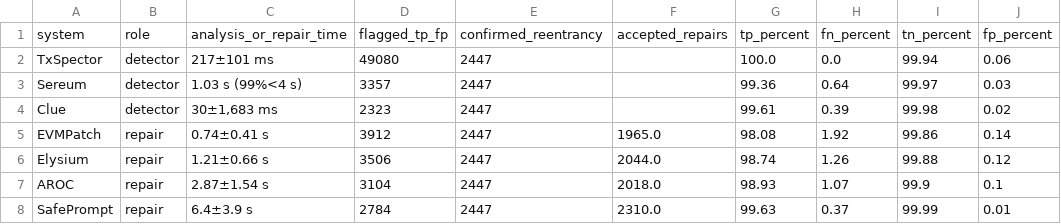
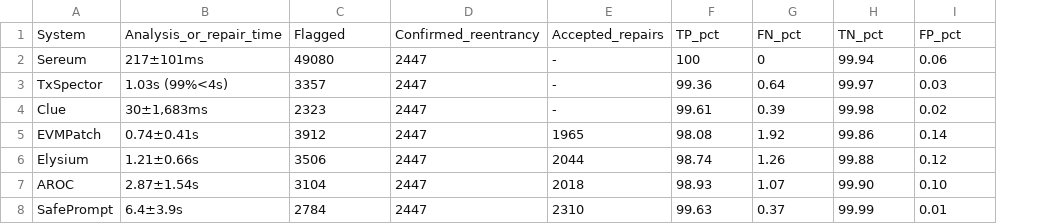
Before and after one commit to niirex1/safeprompt, a CSV file: data/table4_reentrancy_comparison.csv, drawn as a sheet; removed rows and columns are numbered as before the commit, all else as after; the diff names each change by its address in the sheet, - before the commit and + after, or states it on an @@ line.

```diff
--- a/data/table4_reentrancy_comparison.csv
+++ b/data/table4_reentrancy_comparison.csv
-column B, rows 2-8: detector | detector | detector | repair | repair | repair | repair
-column C, rows 2-8: 217±101 ms | 1.03 s (99%<4 s) | 30±1,683 ms | 0.74±0.41 s | 1.21±0.66 s | 2.87±1.54 s | 6.4±3.9 s
+column B, rows 2-8: 217±101ms | 1.03s (99%<4s) | 30±1,683ms | 0.74±0.41s | 1.21±0.66s | 2.87±1.54s | 6.4±3.9s
-column F, rows 5-8: 1965.0 | 2044.0 | 2018.0 | 2310.0
+column E, rows 2-8: - | - | - | 1965 | 2044 | 2018 | 2310
-row 1: system | role | analysis_or_repair_time | flagged_tp_fp | confirmed_reentrancy | accepted_repairs | tp_percent | fn_percent | tn_percent | fp_percent
+row 1: System | Analysis_or_repair_time | Flagged | Confirmed_reentrancy | Accepted_repairs | TP_pct | FN_pct | TN_pct | FP_pct
-A2: TxSpector
+A2: Sereum
-F2: 100.0
+F2: 100
-G2: 0.0
+G2: 0
-A3: Sereum
+A3: TxSpector
-H7: 99.9
+H7: 99.90
-I7: 0.1
+I7: 0.10
```
Also changed, not shown: data/table6_ablation.csv, data/table7_readonly_reentrancy.csv, 38 other files.
